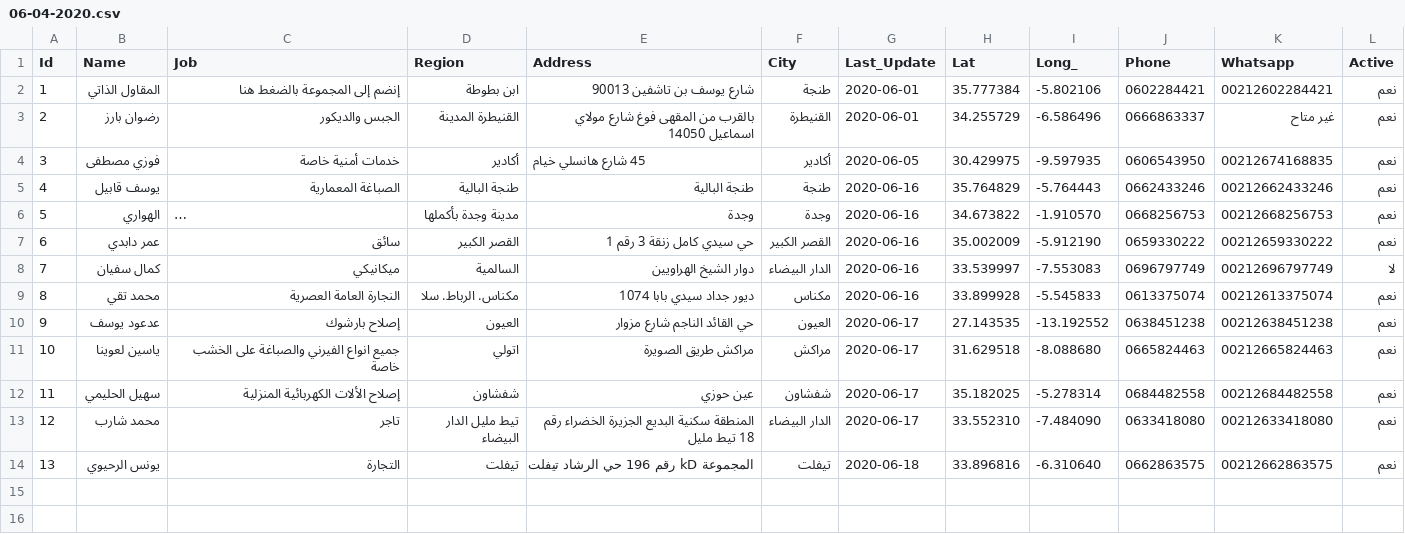
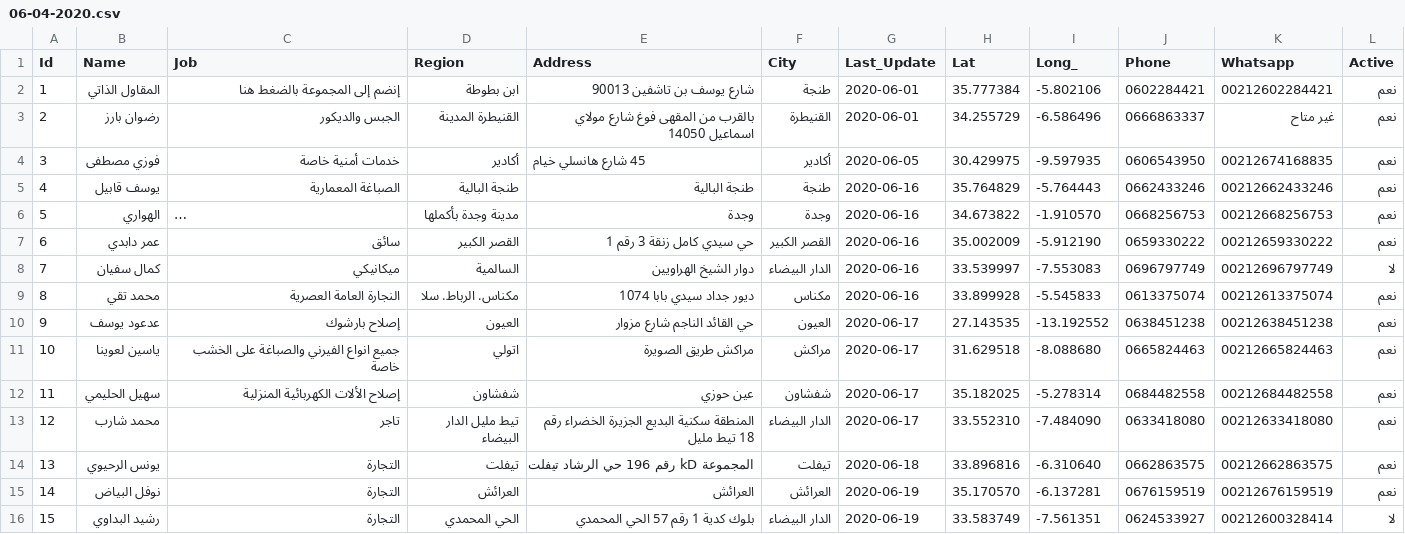
Before and after one commit to intCount/ae, a CSV file: 06-04-2020.csv, drawn as a sheet; long unchanged cells end in …; the diff names each change by its address in the sheet, - before the commit and + after, or states it on an @@ line.

Commit message:
commit

```diff
--- a/06-04-2020.csv
+++ b/06-04-2020.csv
+row 15: 14 | نوفل البياض | التجارة | العرائش | العرائش | العرائش | 2020-06-19 | 35.170570 | -6.137281 | 0676159519 | 00212676159519 | نعم
+row 16: 15 | رشيد البداوي | التجارة | الحي المحمدي | بلوك كدية 1 رقم 57 الحي المحمدي | الدار البيضاء | 2020-06-19 | 33.583749 | -7.561351 | 0624533927 | 00212600328414 | لا
```
